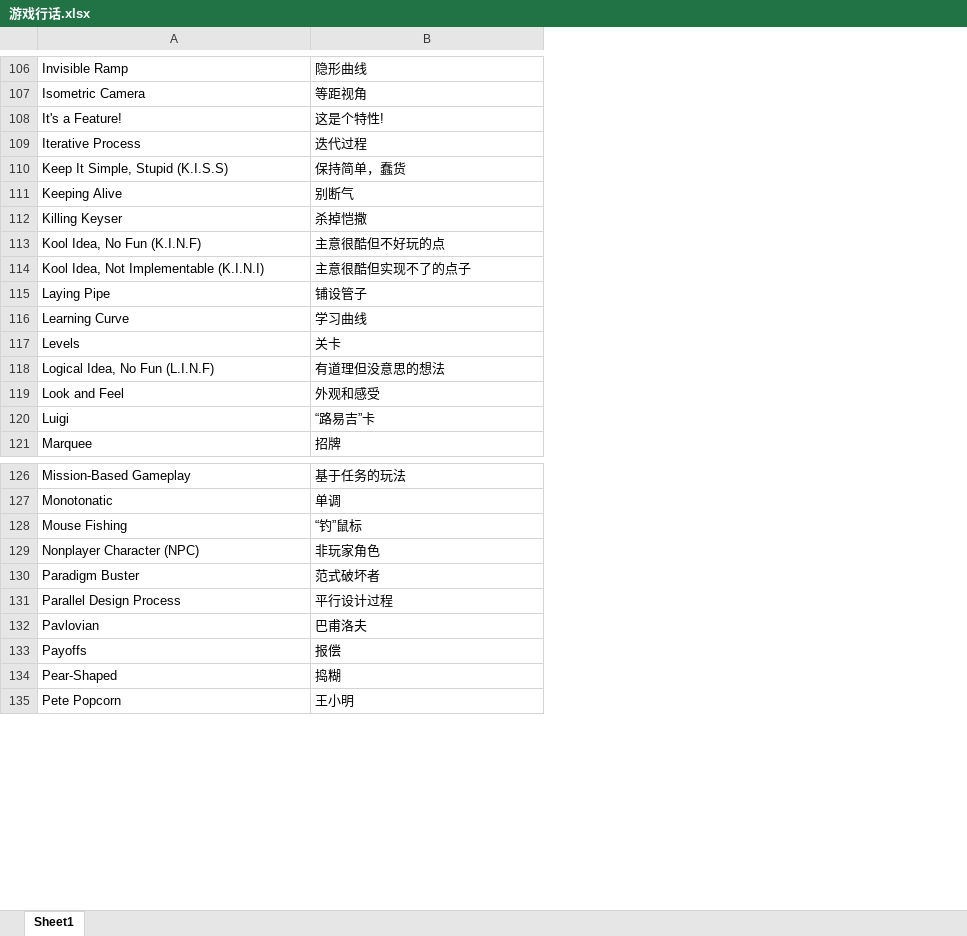
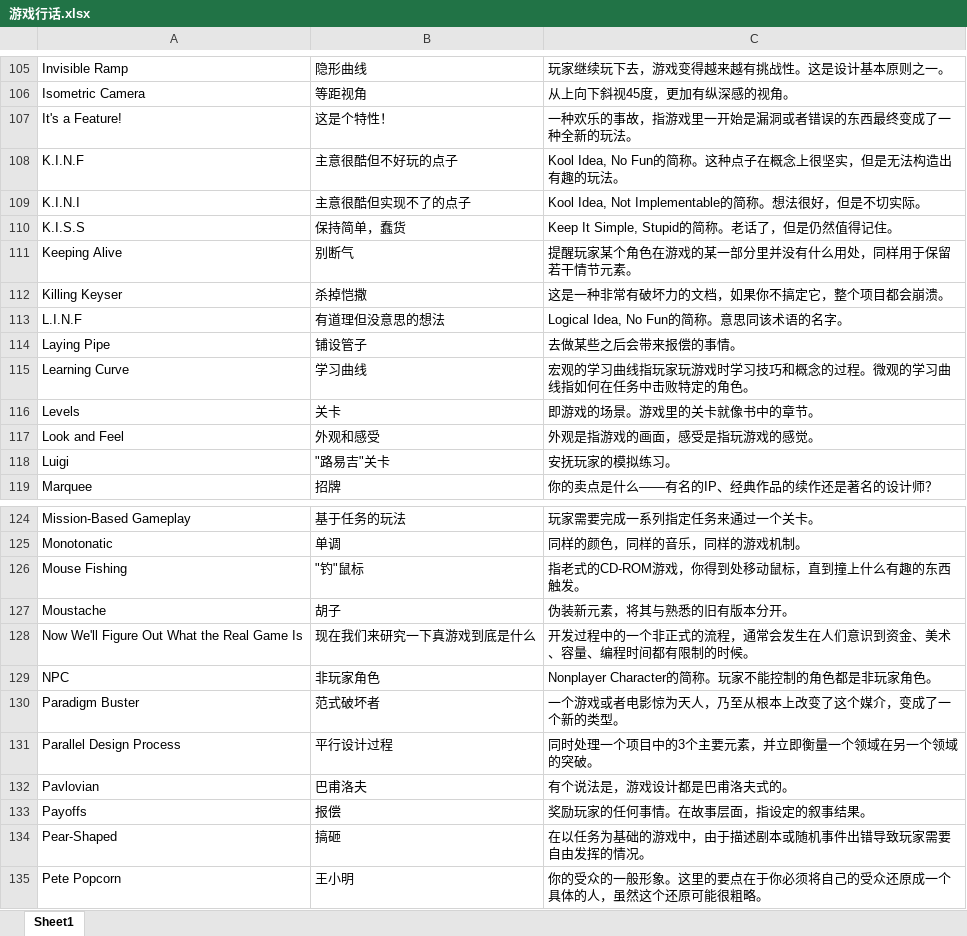
Before and after one commit to Chezvivian/Chezvivian.github.io, an Excel workbook: files/podcasts/game/游戏行话.xlsx, sheet Sheet1, drawn as a sheet; only a part is shown, gaps mark what is left out; values as stored, in another font and other column widths than the file's, no cell formats; removed rows and columns are numbered as before the commit, all else as after; the diff covers the shown part only; the diff names each change by its address in the sheet, - before the commit and + after, or states it on an @@ line.

```diff
--- a/files/podcasts/game/游戏行话.xlsx (sheet Sheet1)
+++ b/files/podcasts/game/游戏行话.xlsx (sheet Sheet1)
+column C, rows 105-107: 玩家继续玩下去，游戏变得越来越有挑战性。这是设计基本原则之一。 | 从上向下斜视45度，更加有纵深感的视角。 | 一种欢乐的事故，指游戏里一开始是漏洞或者错误的东西最终变成了一种全新的玩法。; rows 110-112: Keep It Simple, Stupid的简称。老话了，但是仍然值得记住。 | 提醒玩家某个角色在游戏的某一部分里并没有什么用处，同样用于保留若干情节元素。 | 这是一种非常有破坏力的文档，如果你不搞定它，整个项目都会崩溃。; rows 114-119: 去做某些之后会带来报偿的事情。 | 宏观的学习曲线指玩家玩游戏时学习技巧和概念的过程。微观的学习曲线指如何在任务中击败特定的角色。 | 即游戏的场景。游戏里的关卡就像书中的章节。 | 外观是指游戏的画面，感受是指玩游戏的感觉。 | 安抚玩家的模拟练习。 | 你的卖点是什么——有名的IP、经典作品的续作还是著名的设计师？; rows 124-126: 玩家需要完成一系列指定任务来通过一个关卡。 | 同样的颜色，同样的音乐，同样的游戏机制。 | 指老式的CD-ROM游戏，你得到处移动鼠标，直到撞上什么有趣的东西触发。; rows 129-135: Nonplayer Character的简称。玩家不能控制的角色都是非玩家角色。 | 一个游戏或者电影惊为天人，乃至从根本上改变了这个媒介，变成了一个新的类型。 | 同时处理一个项目中的3个主要元素，并立即衡量一个领域在另一个领域的突破。 | 有个说法是，游戏设计都是巴甫洛夫式的。 | 奖励玩家的任何事情。在故事层面，指设定的叙事结果。 | 在以任务为基础的游戏中，由于描述剧本或随机事件出错导致玩家需要自由发挥的情况。 | 你的受众的一般形象。这里的要点在于你必须将自己的受众还原成一个具体的人，虽然这个还原可能很粗略。
-B107: 这是个特性!
+B107: 这是个特性！
-row 109: Iterative Process | 迭代过程
+row 108: K.I.N.F | 主意很酷但不好玩的点子 | Kool Idea, No Fun的简称。这种点子在概念上很坚实，但是无法构造出有趣的玩法。
+row 109: K.I.N.I | 主意很酷但实现不了的点子 | Kool Idea, Not Implementable的简称。想法很好，但是不切实际。
-A110: Keep It Simple, Stupid (K.I.S.S)
+A110: K.I.S.S
-row 113: Kool Idea, No Fun (K.I.N.F) | 主意很酷但不好玩的点
-row 114: Kool Idea, Not Implementable (K.I.N.I) | 主意很酷但实现不了的点子
+row 113: L.I.N.F | 有道理但没意思的想法 | Logical Idea, No Fun的简称。意思同该术语的名字。
-row 118: Logical Idea, No Fun (L.I.N.F) | 有道理但没意思的想法
-B118: “路易吉”卡
+B118: "路易吉"关卡
-B126: “钓”鼠标
+B126: "钓"鼠标
+row 127: Moustache | 胡子 | 伪装新元素，将其与熟悉的旧有版本分开。
+row 128: Now We'll Figure Out What the Real Game Is | 现在我们来研究一下真游戏到底是什么 | 开发过程中的一个非正式的流程，通常会发生在人们意识到资金、美术、容量、编程时间都有限制的时候。
-A129: Nonplayer Character (NPC)
+A129: NPC
-B134: 捣糊
+B134: 搞砸
```
Also changed, not shown: 14 added rows, 14 removed rows, 3 moved rows and 28 edited cells elsewhere in this sheet, cell formats, 1 other file.
